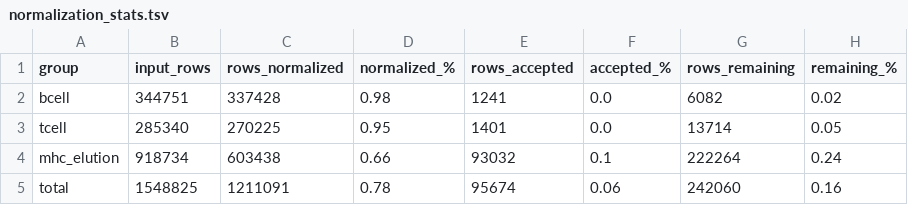
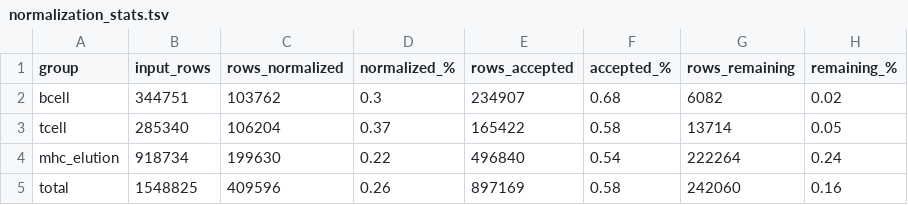
Before and after one commit to sebastianduesing/adp, a TSV file: age/output_files/iedb_data/normalization_stats.tsv, drawn as a sheet.

Commit message:
Update IEDB data files

```diff
--- a/age/output_files/iedb_data/normalization_stats.tsv
+++ b/age/output_files/iedb_data/normalization_stats.tsv
@@ -1,5 +1,5 @@
 group	input_rows	rows_normalized	normalized_%	rows_accepted	accepted_%	rows_remaining	remaining_%
-bcell	344751	337428	0.98	1241	0.0	6082	0.02
-tcell	285340	270225	0.95	1401	0.0	13714	0.05
-mhc_elution	918734	603438	0.66	93032	0.1	222264	0.24
-total	1548825	1211091	0.78	95674	0.06	242060	0.16
+bcell	344751	103762	0.3	234907	0.68	6082	0.02
+tcell	285340	106204	0.37	165422	0.58	13714	0.05
+mhc_elution	918734	199630	0.22	496840	0.54	222264	0.24
+total	1548825	409596	0.26	897169	0.58	242060	0.16
```
Also changed, not shown: 3 other files.
